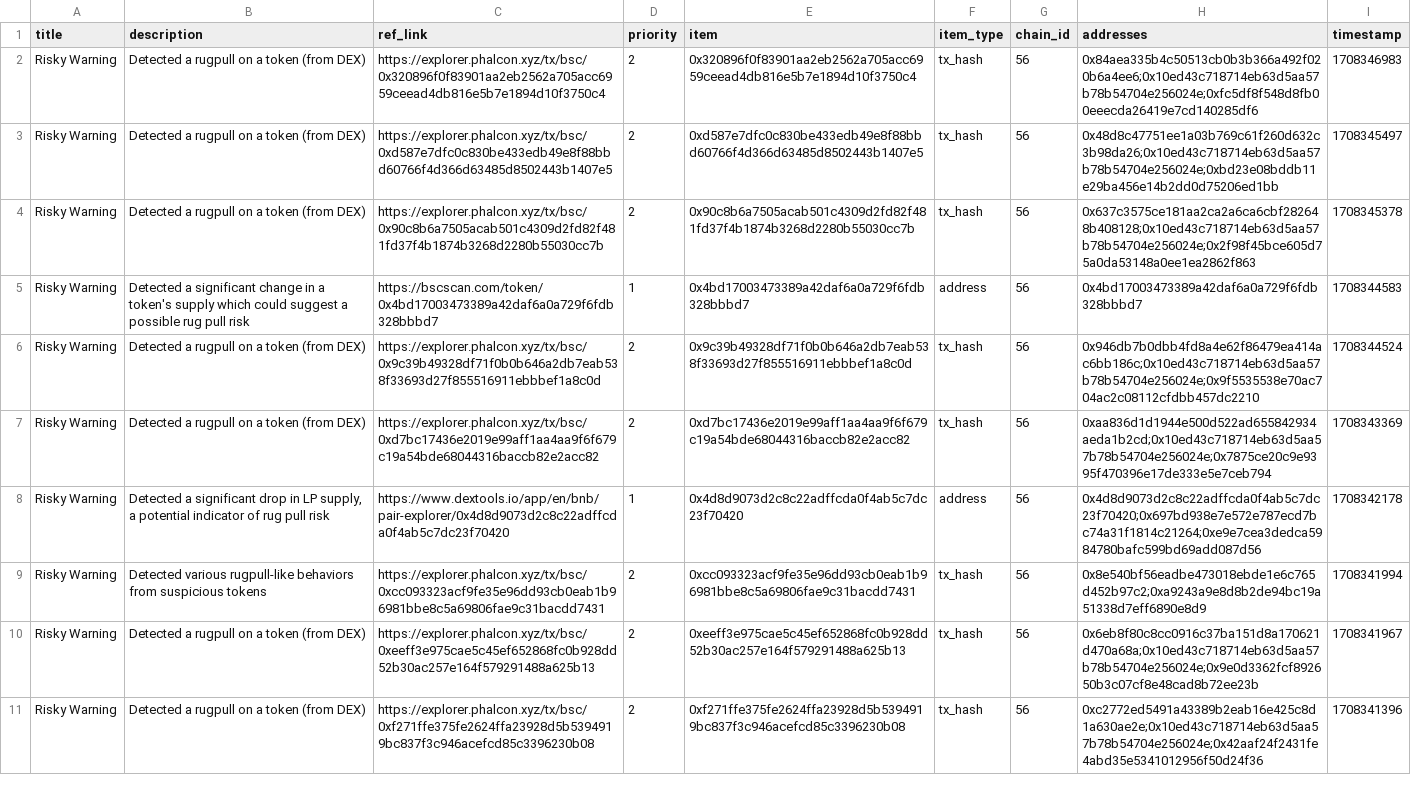
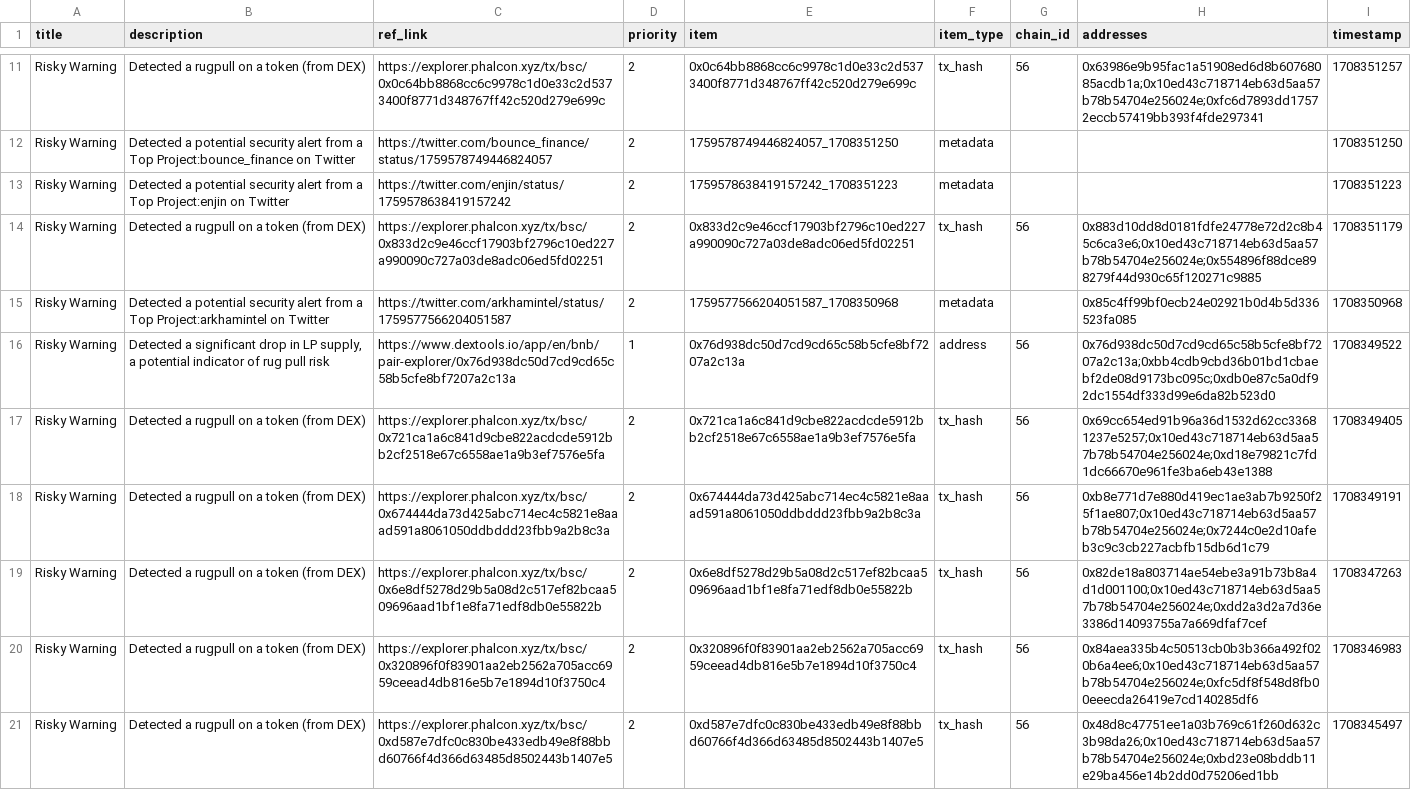
Before and after one commit to hashdit/hashdit, a CSV file: gitbook_source_code/data/hashdit_monitoring_alerts/hashdit_monitoring_alerts_2024-02-19.csv, drawn as a sheet; only a part is shown, gaps mark what is left out; the shorter side is filled out with more unchanged rows; the diff covers the shown part only; the diff names each change by its address in the sheet, - before the commit and + after, or states it on an @@ line.

Commit message:
hashdit_monitoring_alerts_2024-02-19.csv update

```diff
--- a/gitbook_source_code/data/hashdit_monitoring_alerts/hashdit_monitoring_alerts_2024-02-19.csv
+++ b/gitbook_source_code/data/hashdit_monitoring_alerts/hashdit_monitoring_alerts_2024-02-19.csv
+row 11: Risky Warning | Detected a rugpull on a token (from DEX) | https://explorer.phalcon.xyz/tx/bsc/0x0c64bb8868cc6c9978c1d0e33c2d5373400f8771d348767ff42c520d279e699c | 2 | 0x0c64bb8868cc6c9978c1d0e33c2d5373400f8771d348767ff42c520d279e699c | tx_hash | 56 | 0x63986e9b95fac1a51908ed6d8b60768085acdb1a;0x10ed43c718714eb63d5aa57b78b54704e256024e;0xfc6d7893dd17572eccb57419bb393f4fde297341 | 1708351257
+row 12: Risky Warning | Detected a potential security alert from a Top Project:bounce_finance on Twitter | https://twitter.com/bounce_finance/status/1759578749446824057 | 2 | 1759578749446824057_1708351250 | metadata |  |  | 1708351250
+row 13: Risky Warning | Detected a potential security alert from a Top Project:enjin on Twitter | https://twitter.com/enjin/status/1759578638419157242 | 2 | 1759578638419157242_1708351223 | metadata |  |  | 1708351223
+row 14: Risky Warning | Detected a rugpull on a token (from DEX) | https://explorer.phalcon.xyz/tx/bsc/0x833d2c9e46ccf17903bf2796c10ed227a990090c727a03de8adc06ed5fd02251 | 2 | 0x833d2c9e46ccf17903bf2796c10ed227a990090c727a03de8adc06ed5fd02251 | tx_hash | 56 | 0x883d10dd8d0181fdfe24778e72d2c8b45c6ca3e6;0x10ed43c718714eb63d5aa57b78b54704e256024e;0x554896f88dce898279f44d930c65f120271c9885 | 1708351179
+row 15: Risky Warning | Detected a potential security alert from a Top Project:arkhamintel on Twitter | https://twitter.com/arkhamintel/status/1759577566204051587 | 2 | 1759577566204051587_1708350968 | metadata |  | 0x85c4ff99bf0ecb24e02921b0d4b5d336523fa085 | 1708350968
+row 16: Risky Warning | Detected a significant drop in LP supply, a potential indicator of rug pull risk | https://www.dextools.io/app/en/bnb/pair-explorer/0x76d938dc50d7cd9cd65c58b5cfe8bf7207a2c13a | 1 | 0x76d938dc50d7cd9cd65c58b5cfe8bf7207a2c13a | address | 56 | 0x76d938dc50d7cd9cd65c58b5cfe8bf7207a2c13a;0xbb4cdb9cbd36b01bd1cbaebf2de08d9173bc095c;0xdb0e87c5a0df92dc1554df333d99e6da82b523d0 | 1708349522
+row 17: Risky Warning | Detected a rugpull on a token (from DEX) | https://explorer.phalcon.xyz/tx/bsc/0x721ca1a6c841d9cbe822acdcde5912bb2cf2518e67c6558ae1a9b3ef7576e5fa | 2 | 0x721ca1a6c841d9cbe822acdcde5912bb2cf2518e67c6558ae1a9b3ef7576e5fa | tx_hash | 56 | 0x69cc654ed91b96a36d1532d62cc33681237e5257;0x10ed43c718714eb63d5aa57b78b54704e256024e;0xd18e79821c7fd1dc66670e961fe3ba6eb43e1388 | 1708349405
+row 18: Risky Warning | Detected a rugpull on a token (from DEX) | https://explorer.phalcon.xyz/tx/bsc/0x674444da73d425abc714ec4c5821e8aaad591a8061050ddbddd23fbb9a2b8c3a | 2 | 0x674444da73d425abc714ec4c5821e8aaad591a8061050ddbddd23fbb9a2b8c3a | tx_hash | 56 | 0xb8e771d7e880d419ec1ae3ab7b9250f25f1ae807;0x10ed43c718714eb63d5aa57b78b54704e256024e;0x7244c0e2d10afeb3c9c3cb227acbfb15db6d1c79 | 1708349191
+row 19: Risky Warning | Detected a rugpull on a token (from DEX) | https://explorer.phalcon.xyz/tx/bsc/0x6e8df5278d29b5a08d2c517ef82bcaa509696aad1bf1e8fa71edf8db0e55822b | 2 | 0x6e8df5278d29b5a08d2c517ef82bcaa509696aad1bf1e8fa71edf8db0e55822b | tx_hash | 56 | 0x82de18a803714ae54ebe3a91b73b8a4d1d001100;0x10ed43c718714eb63d5aa57b78b54704e256024e;0xdd2a3d2a7d36e3386d14093755a7a669dfaf7cef | 1708347263
```
Also changed, not shown: 9 added rows elsewhere in this file.
